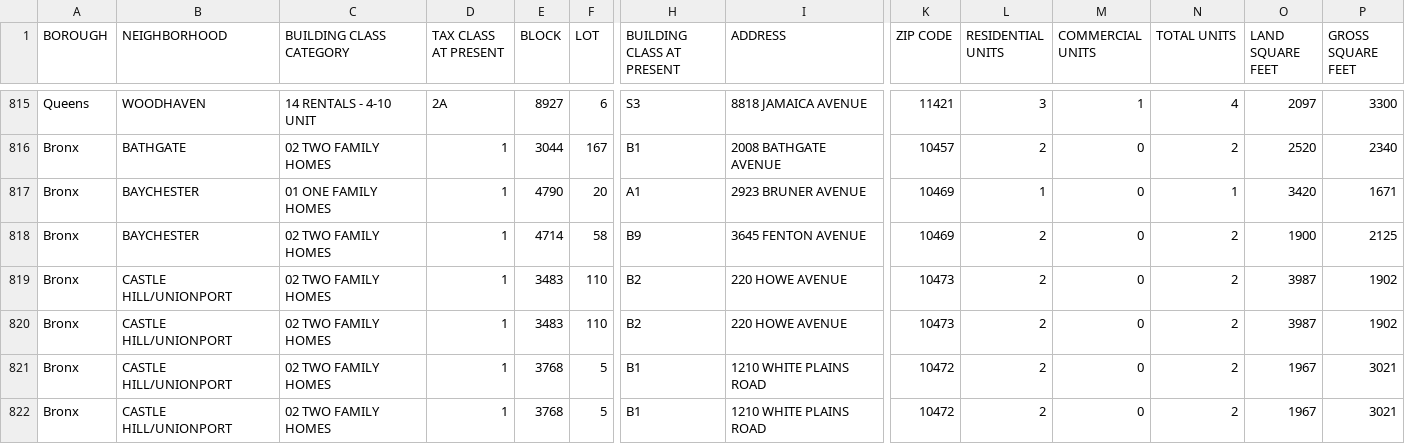
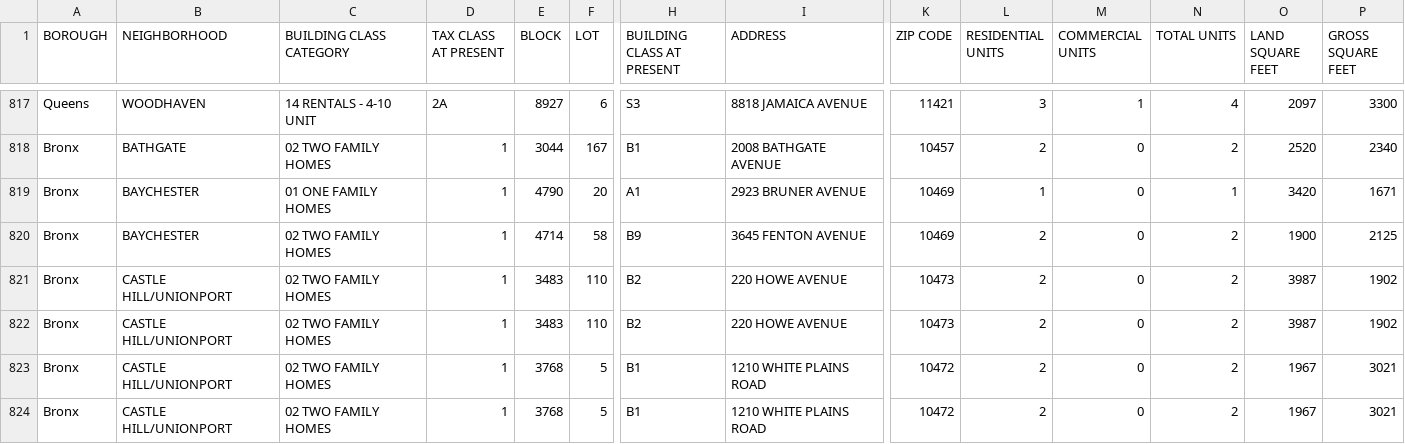
Before and after one commit to ivoytov/manhattan, a CSV file: foreclosures/auction_sales.csv, drawn as a sheet; only a part is shown, gaps mark what is left out; the shorter side is filled out with more unchanged rows; rows hold the shown columns only; the diff covers the shown part only; the diff names each change by its address in the sheet, - before the commit and + after, or states it on an @@ line.

```diff
--- a/foreclosures/auction_sales.csv
+++ b/foreclosures/auction_sales.csv
+row 824: Bronx | CASTLE HILL/UNIONPORT | 02 TWO FAMILY HOMES | 1 | 3768 | 5 | B1 | 1210 WHITE PLAINS ROAD | 10472 | 2 | 0 | 2 | 1967 | 3021
```
Also changed, not shown: 8 added rows elsewhere in this file, foreclosures/lots.csv, foreclosures/pluto.csv.
